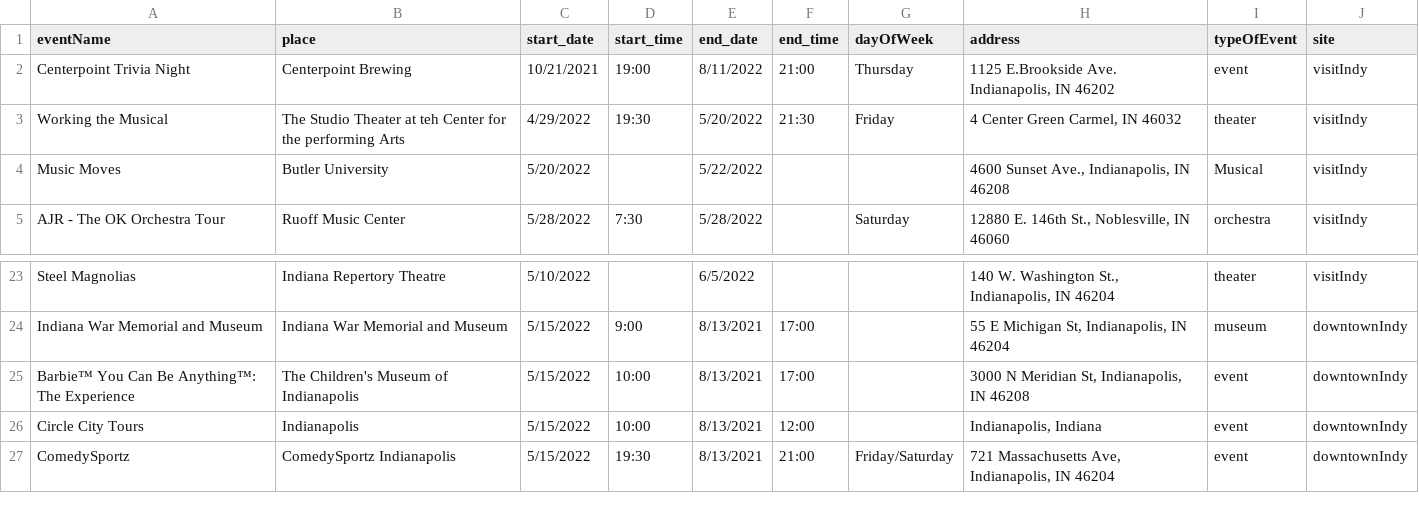
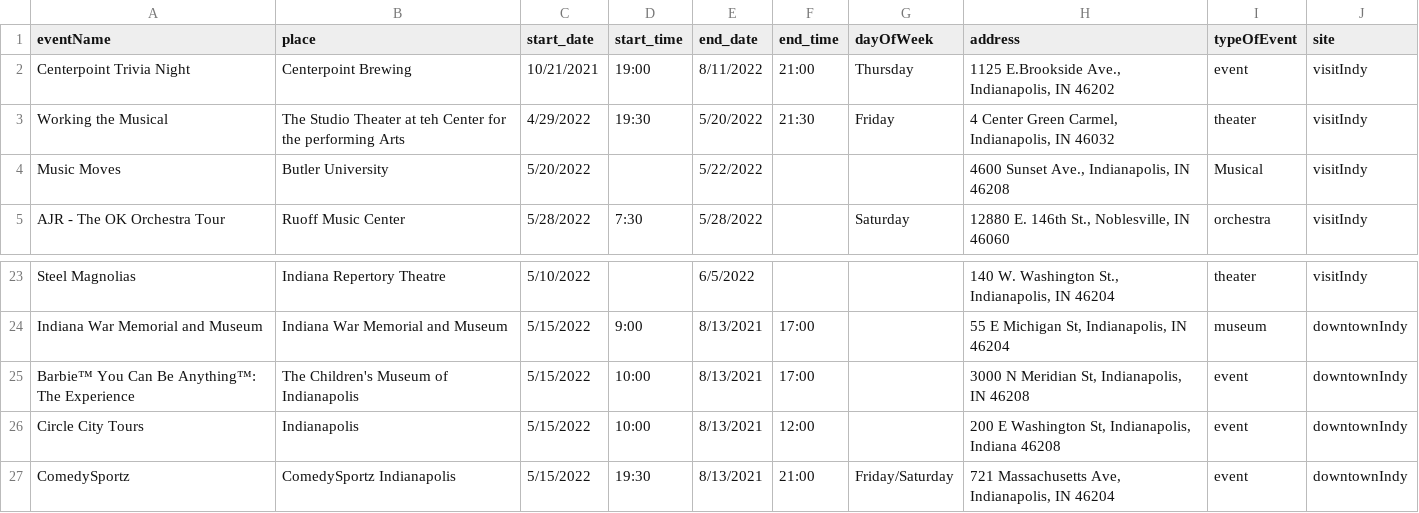
Before and after one commit to kcin999/Xtern-Projects, a CSV file: eventsInIndy.csv, drawn as a sheet; only a part is shown, gaps mark what is left out.

```diff
--- a/eventsInIndy.csv
+++ b/eventsInIndy.csv
@@ -1,4 +1,4 @@
 eventName,place,start_date,start_time,end_date,end_time,dayOfWeek,address,typeOfEvent,site
-Centerpoint Trivia Night,Centerpoint Brewing,10/21/2021,19:00,8/11/2022,21:00,Thursday,"1125 E.Brookside Ave. Indianapolis, IN 46202",event,visitIndy
-Working the Musical,The Studio Theater at teh Center for the performing Arts,4/29/2022,19:30,5/20/2022,21:30,Friday,"4 Center Green Carmel, IN 46032",theater,visitIndy
+Centerpoint Trivia Night,Centerpoint Brewing,10/21/2021,19:00,8/11/2022,21:00,Thursday,"1125 E.Brookside Ave., Indianapolis, IN 46202",event,visitIndy
+Working the Musical,The Studio Theater at teh Center for the performing Arts,4/29/2022,19:30,5/20/2022,21:30,Friday,"4 Center Green Carmel, Indianapolis, IN 46032",theater,visitIndy
 Music Moves,Butler University,5/20/2022,,5/22/2022,,,"4600 Sunset Ave., Indianapolis, IN 46208",Musical,visitIndy
@@ -25,3 +25,3 @@ Indiana War Memorial and Museum,Indiana War Memorial and Museum,5/15/2022,9:00,8
 Barbie™ You Can Be Anything™: The Experience,The Children's Museum of Indianapolis,5/15/2022,10:00,8/13/2021,17:00,,"3000 N Meridian St, Indianapolis, IN 46208",event,downtownIndy
-Circle City Tours,Indianapolis,5/15/2022,10:00,8/13/2021,12:00,,"Indianapolis, Indiana",event,downtownIndy
+Circle City Tours,Indianapolis,5/15/2022,10:00,8/13/2021,12:00,,"200 E Washington St, Indianapolis, Indiana 46208",event,downtownIndy
 ComedySportz,ComedySportz Indianapolis,5/15/2022,19:30,8/13/2021,21:00,Friday/Saturday,"721 Massachusetts Ave, Indianapolis, IN 46204",event,downtownIndy
```
Also changed, not shown: 2 other files.
